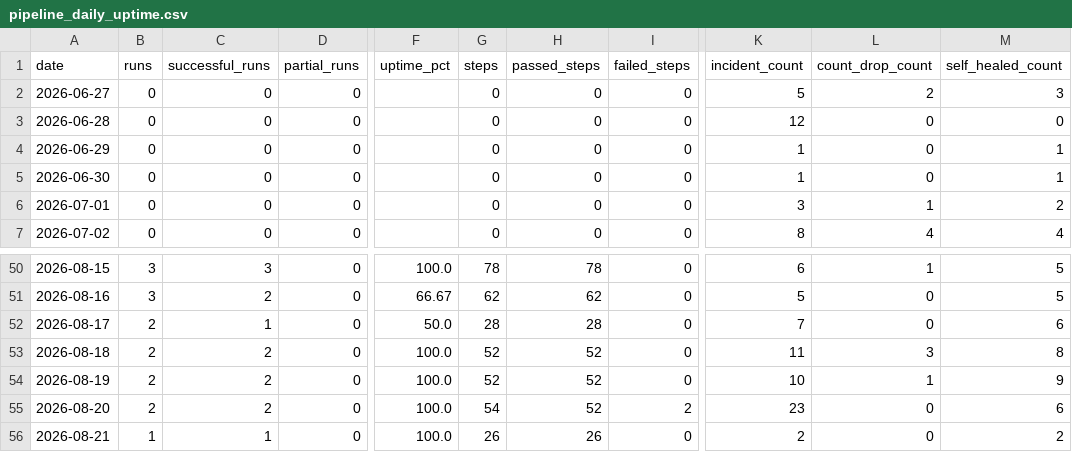
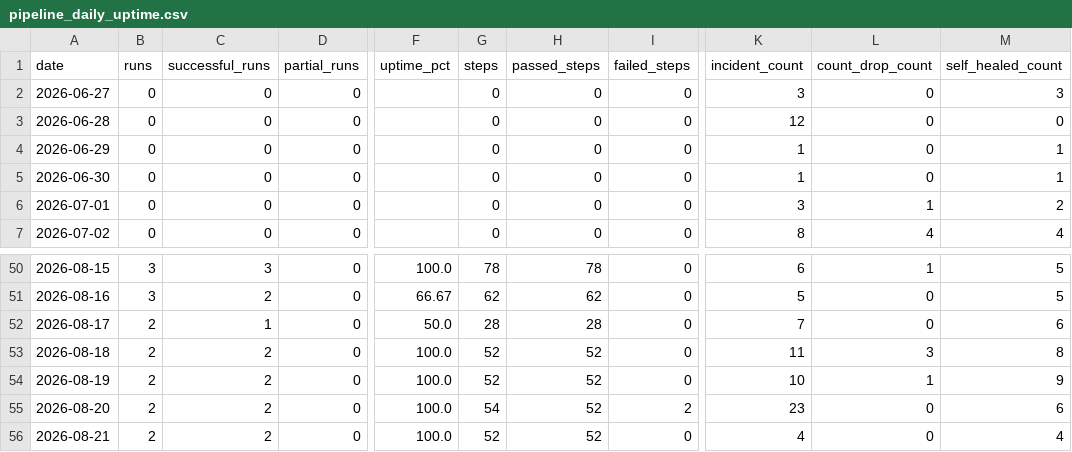
Before and after one commit to MikeWooCerna/Pac-Biz, a CSV file: pipeline_daily_uptime.csv, drawn as a sheet; only a part is shown, gaps mark what is left out; the diff names each change by its address in the sheet, - before the commit and + after, or states it on an @@ line.

```diff
--- a/pipeline_daily_uptime.csv
+++ b/pipeline_daily_uptime.csv
-K2 (incident_count): 5
+K2 (incident_count): 3
-L2 (count_drop_count): 2
+L2 (count_drop_count): 0
-B56 (runs): 1
+B56 (runs): 2
-C56 (successful_runs): 1
+C56 (successful_runs): 2
-G56 (steps): 26
+G56 (steps): 52
-H56 (passed_steps): 26
+H56 (passed_steps): 52
-K56 (incident_count): 2
+K56 (incident_count): 4
-M56 (self_healed_count): 2
+M56 (self_healed_count): 4
```
Also changed, not shown: pipeline_step_history.csv, 2 other files.
